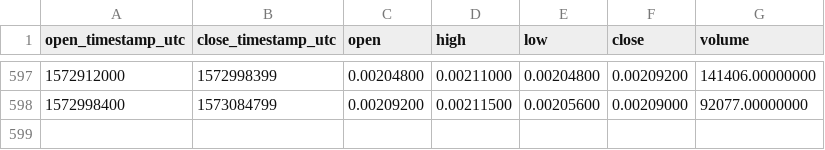
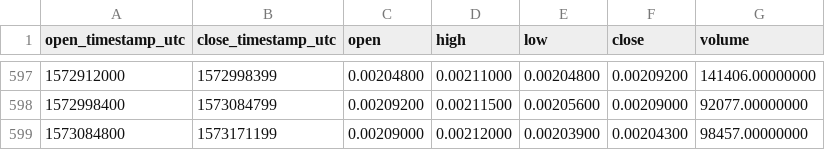
Before and after one commit to cryptobigbro/binance-XEMBNB, a CSV file: binance-XEMBNB-1d.csv, drawn as a sheet; only a part is shown, gaps mark what is left out.

Commit message:
Update OHLCV data.

```diff
--- a/binance-XEMBNB-1d.csv
+++ b/binance-XEMBNB-1d.csv
@@ -598 +598,2 @@ open_timestamp_utc,close_timestamp_utc,open,high,low,close,volume
 1572998400,1573084799,0.00209200,0.00211500,0.00205600,0.00209000,92077.00000000
+1573084800,1573171199,0.00209000,0.00212000,0.00203900,0.00204300,98457.00000000
```
Also changed, not shown: 1 other file.
